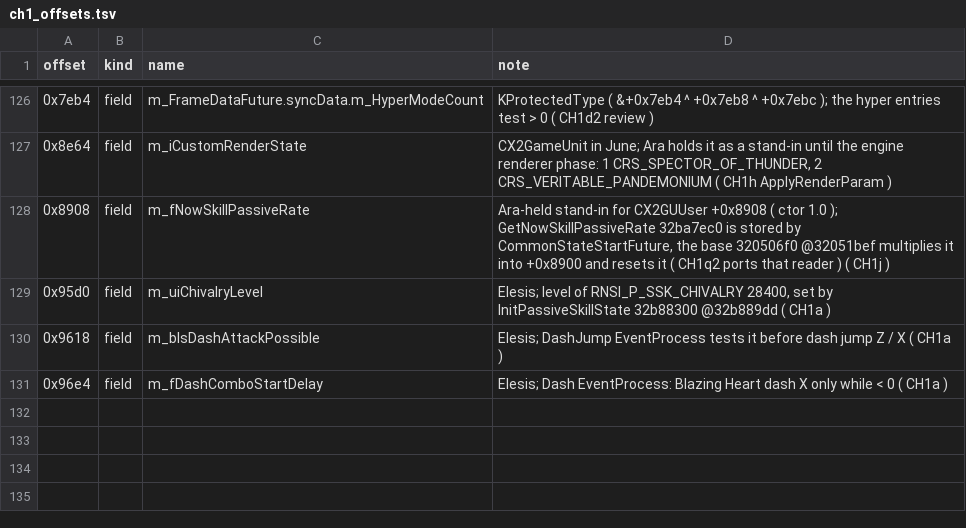
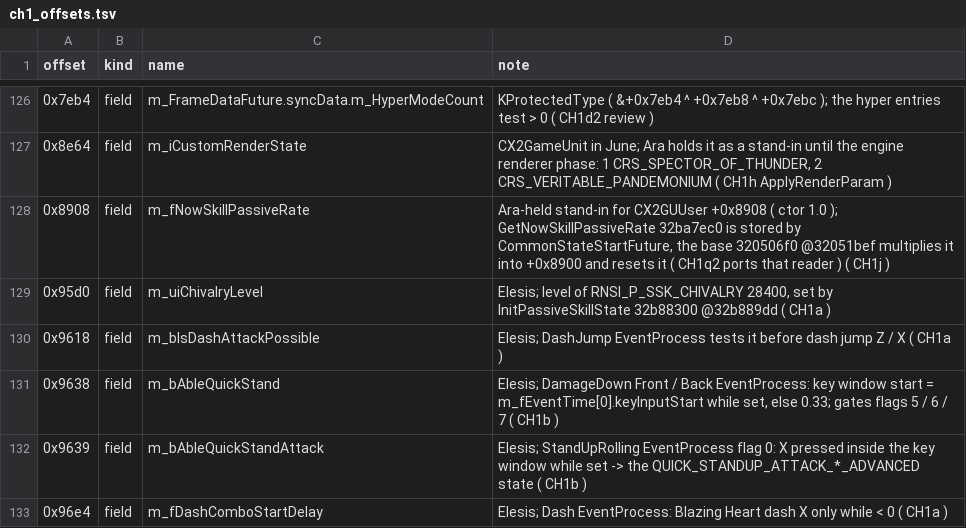
Before and after one commit to pftmclub/els0114_luciel, a TSV file: june2017_re/char_elesis/ch1_offsets.tsv, drawn as a sheet; only a part is shown, gaps mark what is left out.

```diff
--- a/june2017_re/char_elesis/ch1_offsets.tsv
+++ b/june2017_re/char_elesis/ch1_offsets.tsv
@@ -130,2 +130,4 @@ offset	kind	name	note
 0x9618	field	m_bIsDashAttackPossible	Elesis; DashJump EventProcess tests it before dash jump Z / X ( CH1a )
+0x9638	field	m_bAbleQuickStand	Elesis; DamageDown Front / Back EventProcess: key window start = m_fEventTime[0].keyInputStart while set, else 0.33; gates flags 5 / 6 / 7 ( CH1b )
+0x9639	field	m_bAbleQuickStandAttack	Elesis; StandUpRolling EventProcess flag 0: X pressed inside the key window while set -> the QUICK_STANDUP_ATTACK_*_ADVANCED state ( CH1b )
 0x96e4	field	m_fDashComboStartDelay	Elesis; Dash EventProcess: Blazing Heart dash X only while < 0 ( CH1a )
```
Also changed, not shown: 5 other files.
